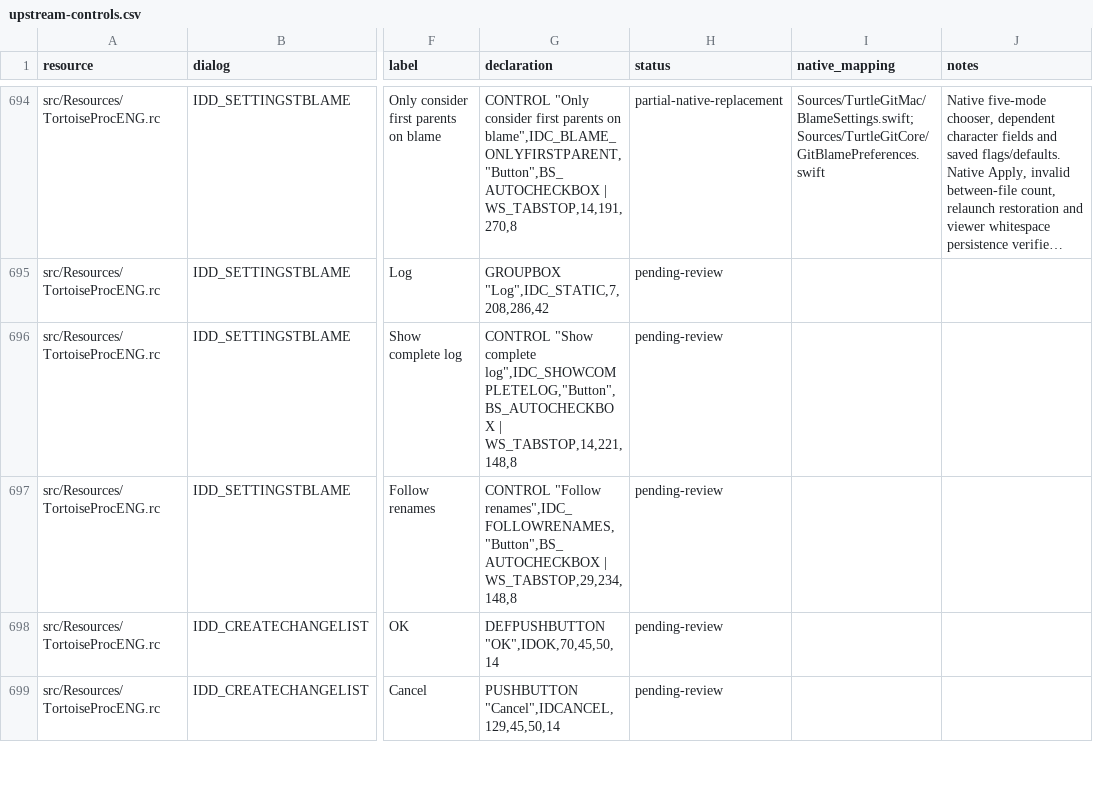
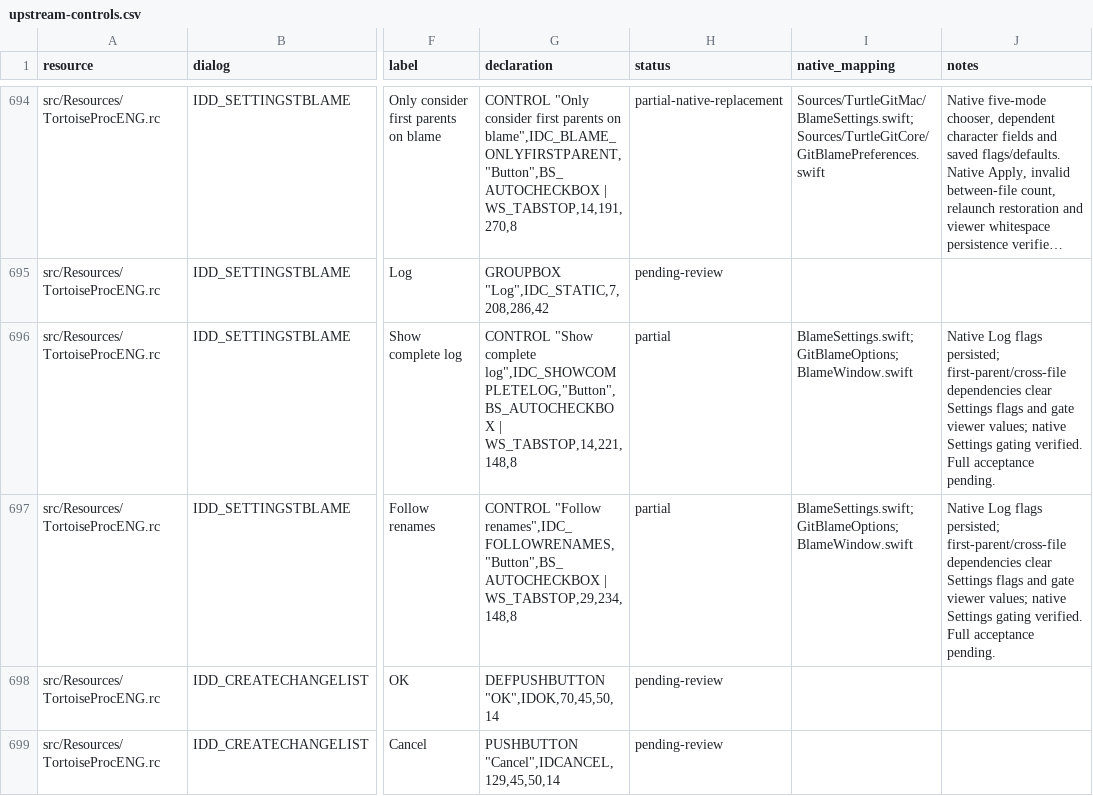
Before and after one commit to jfk-solutions/turtle-git-mac, a CSV file: docs/upstream-controls.csv, drawn as a sheet; only a part is shown, gaps mark what is left out; long unchanged cells end in …; the diff names each change by its address in the sheet, - before the commit and + after, or states it on an @@ line.

```diff
--- a/docs/upstream-controls.csv
+++ b/docs/upstream-controls.csv
-H696:H697 (status): pending-review
+H696:H697 (status): partial
-I696:I697 (native_mapping): (empty)
+I696:I697 (native_mapping): BlameSettings.swift; GitBlameOptions; BlameWindow.swift
-J696:J697 (notes): (empty)
+J696:J697 (notes): Native Log flags persisted; first-parent/cross-file dependencies clear Settings flags and gate viewer values; native Settings gating verified. Full acceptance pending.
```
Also changed, not shown: docs/upstream-files.csv, 12 other files.
